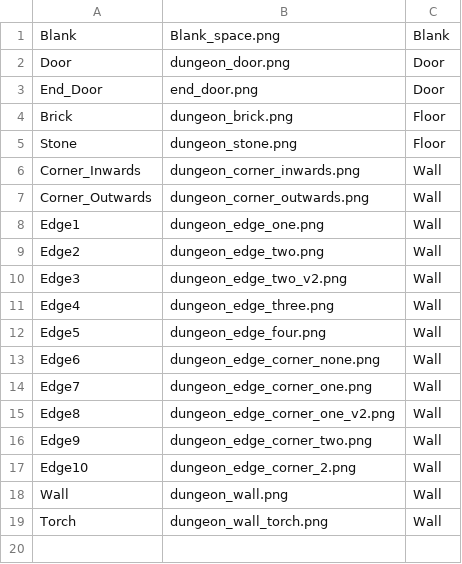
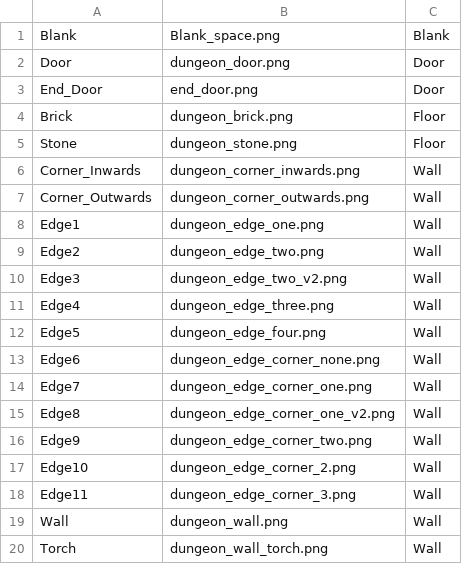
Before and after one commit to joakimrydberg/SCC210-Group-Project, a CSV file: assets/levelparts/level_IDs.csv, drawn as a sheet.

Commit message:
Added another corner sprite

```diff
--- a/assets/levelparts/level_IDs.csv
+++ b/assets/levelparts/level_IDs.csv
@@ -17,2 +17,3 @@ Edge9, dungeon_edge_corner_two.png, Wall
 Edge10, dungeon_edge_corner_2.png, Wall
+Edge11, dungeon_edge_corner_3.png, Wall
 Wall, dungeon_wall.png, Wall
```
Also changed, not shown: 1 other file.
